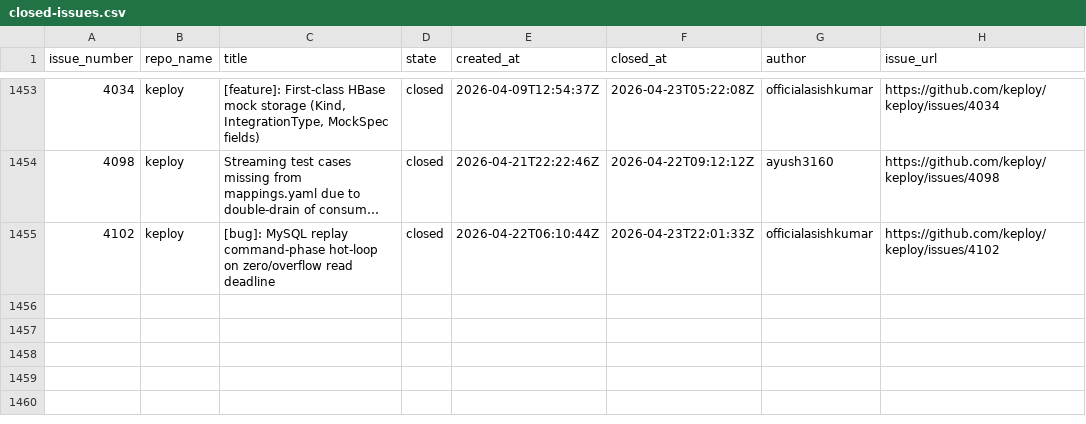
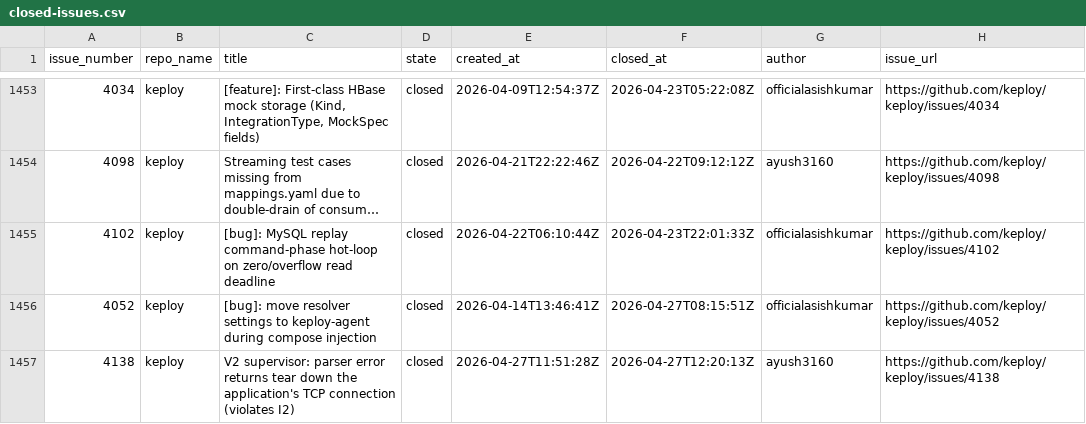
Before and after one commit to kirti763/keploy-flask-demo, a CSV file: data/closed-issues.csv, drawn as a sheet; only a part is shown, gaps mark what is left out; long unchanged cells end in …; the diff names each change by its address in the sheet, - before the commit and + after, or states it on an @@ line.

```diff
--- a/data/closed-issues.csv
+++ b/data/closed-issues.csv
+row 1456: 4052 | keploy | [bug]: move resolver settings to keploy-agent during compose injection | closed | 2026-04-14T13:46:41Z | 2026-04-27T08:15:51Z | officialasishkumar | https://github.com/keploy/keploy/issues/4052
+row 1457: 4138 | keploy | V2 supervisor: parser error returns tear down the application's TCP connection (violates I2) | closed | 2026-04-27T11:51:28Z | 2026-04-27T12:20:13Z | ayush3160 | https://github.com/keploy/keploy/issues/4138
```
Also changed, not shown: data/new-issues.csv.
